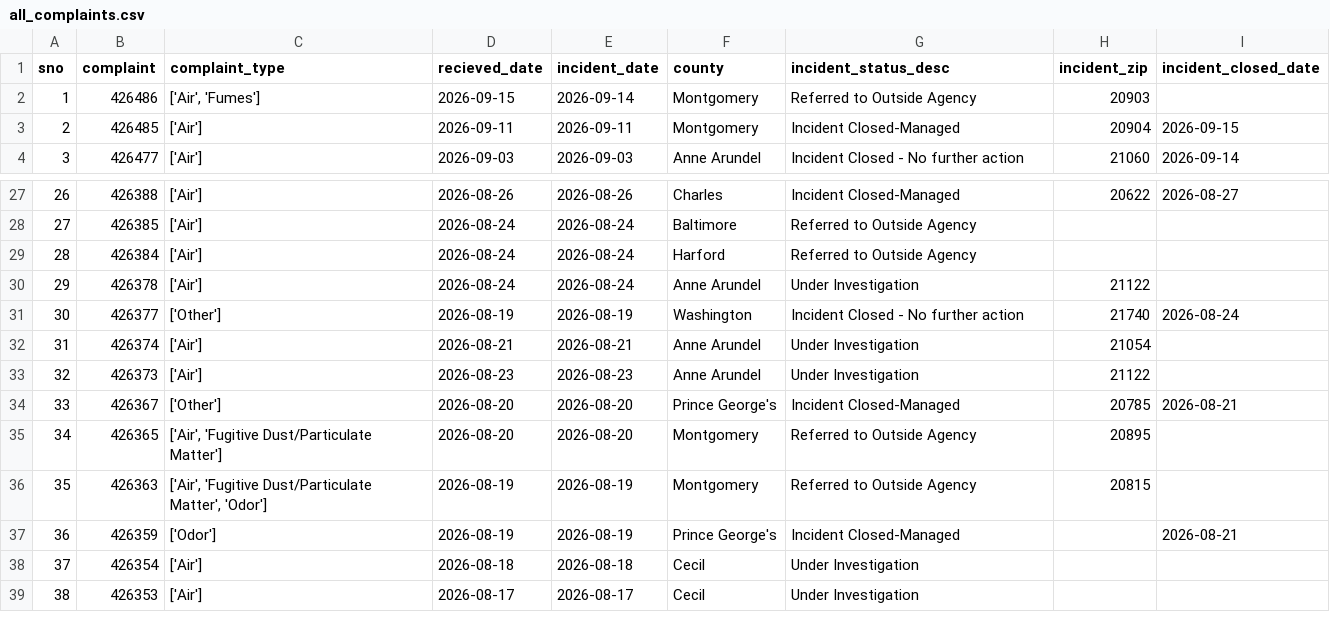
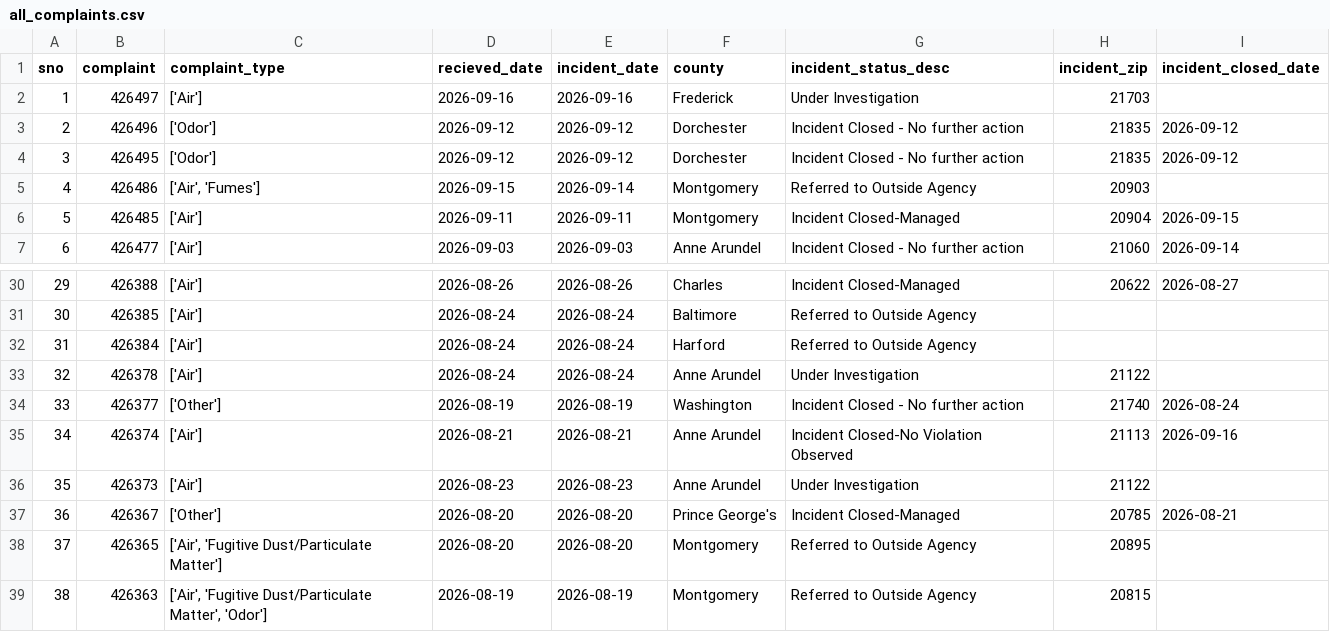
Before and after one commit to ktanner23/live-nicar-pipeline, a CSV file: exported_data/all_complaints.csv, drawn as a sheet; only a part is shown, gaps mark what is left out; the shorter side is filled out with more unchanged rows; addresses are those after the commit; the diff names each change by its address in the sheet, - before the commit and + after, or states it on an @@ line.

Commit message:
Automated commit from GitHub Actions

```diff
--- a/exported_data/all_complaints.csv
+++ b/exported_data/all_complaints.csv
+row 2: 1 | 426497 | ['Air'] | 2026-09-16 | 2026-09-16 | Frederick | Under Investigation | 21703
+row 3: 2 | 426496 | ['Odor'] | 2026-09-12 | 2026-09-12 | Dorchester | Incident Closed - No further action | 21835 | 2026-09-12
+row 4: 3 | 426495 | ['Odor'] | 2026-09-12 | 2026-09-12 | Dorchester | Incident Closed - No further action | 21835 | 2026-09-12
@@ column A (sno) renumbered from row 5 down @@
-G35 (incident_status_desc): Under Investigation
+G35 (incident_status_desc): Incident Closed-No Violation Observed
-H35 (incident_zip): 21054
+H35 (incident_zip): 21113
-I35 (incident_closed_date): (empty)
+I35 (incident_closed_date): 2026-09-16
```
Also changed, not shown: exported_data/complaint_type_frequency.csv, exported_data/county_frequency.csv, 1 other file.
